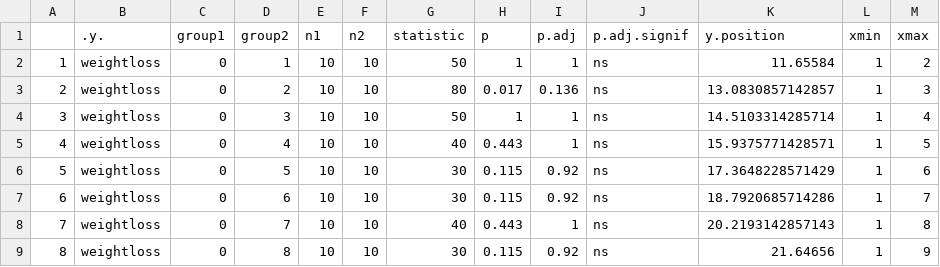
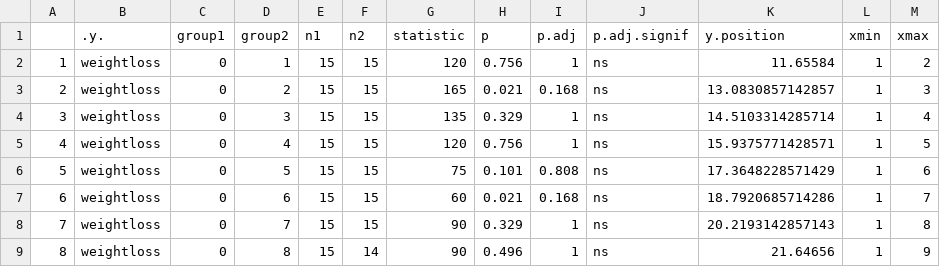
Before and after one commit to Dileshi/Eimeria_Quant2, a CSV file: Tables/Secondary_Infections/Weightloss_DPI_Challenge_Comparison.csv, drawn as a sheet.

```diff
--- a/Tables/Secondary_Infections/Weightloss_DPI_Challenge_Comparison.csv
+++ b/Tables/Secondary_Infections/Weightloss_DPI_Challenge_Comparison.csv
@@ -1,9 +1,9 @@
 "",".y.","group1","group2","n1","n2","statistic","p","p.adj","p.adj.signif","y.position","xmin","xmax"
-"1","weightloss","0","1",10,10,50,1,1,"ns",11.65584,1,2
-"2","weightloss","0","2",10,10,80,0.017,0.136,"ns",13.0830857142857,1,3
-"3","weightloss","0","3",10,10,50,1,1,"ns",14.5103314285714,1,4
-"4","weightloss","0","4",10,10,40,0.443,1,"ns",15.9375771428571,1,5
-"5","weightloss","0","5",10,10,30,0.115,0.92,"ns",17.3648228571429,1,6
-"6","weightloss","0","6",10,10,30,0.115,0.92,"ns",18.7920685714286,1,7
-"7","weightloss","0","7",10,10,40,0.443,1,"ns",20.2193142857143,1,8
-"8","weightloss","0","8",10,10,30,0.115,0.92,"ns",21.64656,1,9
+"1","weightloss","0","1",15,15,120,0.756,1,"ns",11.65584,1,2
+"2","weightloss","0","2",15,15,165,0.021,0.168,"ns",13.0830857142857,1,3
+"3","weightloss","0","3",15,15,135,0.329,1,"ns",14.5103314285714,1,4
+"4","weightloss","0","4",15,15,120,0.756,1,"ns",15.9375771428571,1,5
+"5","weightloss","0","5",15,15,75,0.101,0.808,"ns",17.3648228571429,1,6
+"6","weightloss","0","6",15,15,60,0.021,0.168,"ns",18.7920685714286,1,7
+"7","weightloss","0","7",15,15,90,0.329,1,"ns",20.2193142857143,1,8
+"8","weightloss","0","8",15,14,90,0.496,1,"ns",21.64656,1,9
```
Also changed, not shown: Tables/Primary_Infection/Genome_copies_gFaeces_DPI_Primary_Comparison.csv, Tables/Primary_Infection/OPG_DPI_Primary_Comparison.csv, 29 other files.
